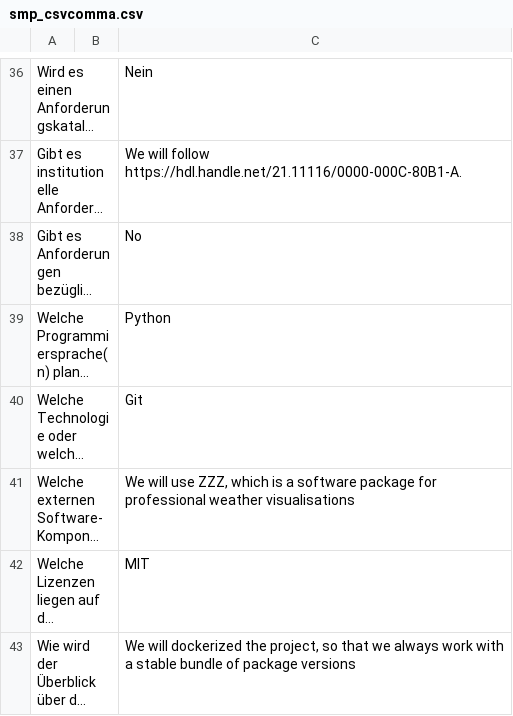
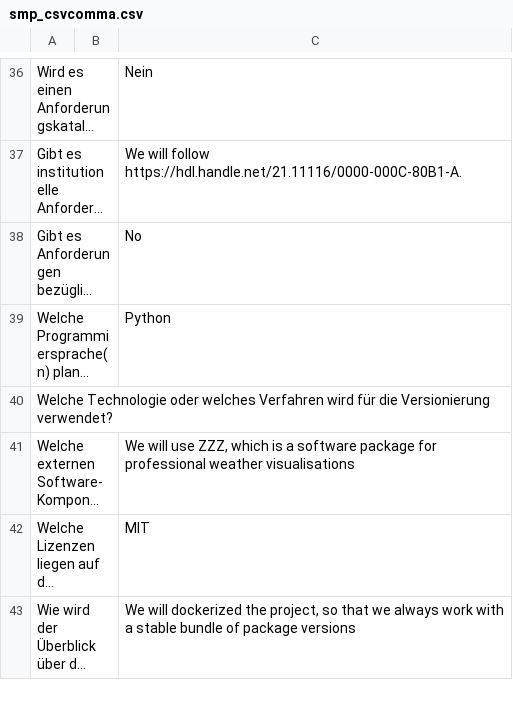
Before and after one commit to lauraBahamon/new-smp-repo-2, a CSV file: data/smp_csvcomma.csv, drawn as a sheet; only a part is shown, gaps mark what is left out; long unchanged cells end in …; the diff names each change by its address in the sheet, - before the commit and + after, or states it on an @@ line.

Commit message:
updating files from rdmo

```diff
--- a/data/smp_csvcomma.csv
+++ b/data/smp_csvcomma.csv
-C40: Git
+C40: (empty)
```
